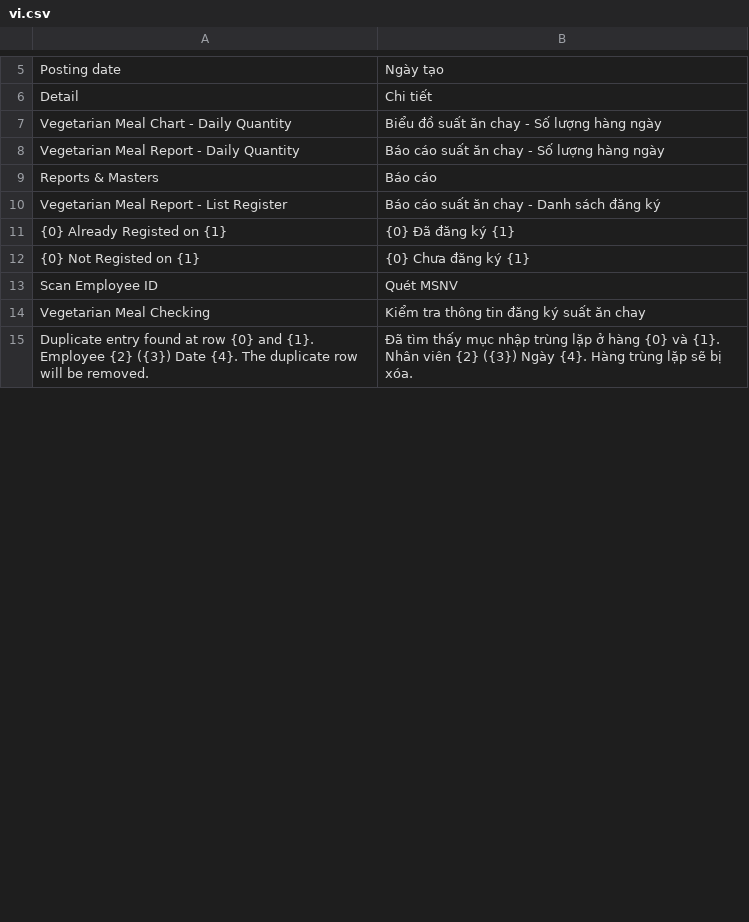
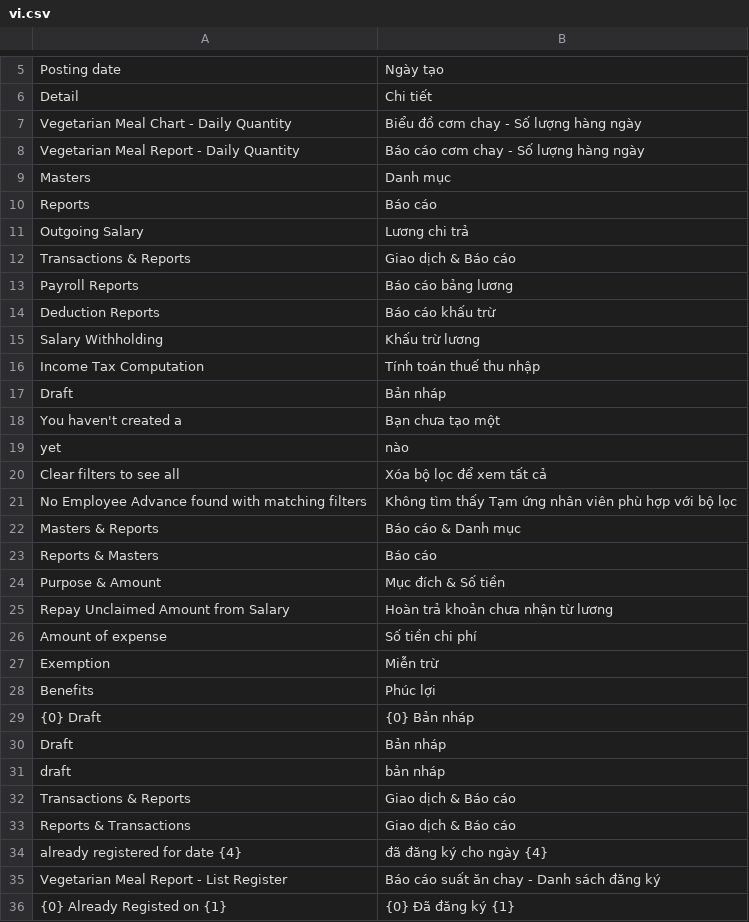
Before and after one commit to nguyenson-toray/tiqn_app, a CSV file: tiqn_app/translations/vi.csv, drawn as a sheet; only a part is shown, gaps mark what is left out; the shorter side is filled out with more unchanged rows; the diff names each change by its address in the sheet, - before the commit and + after, or states it on an @@ line.

Commit message:
Update: Vinh update vi-csv of tiqn_app

```diff
--- a/tiqn_app/translations/vi.csv
+++ b/tiqn_app/translations/vi.csv
-B7: Biểu đồ suất ăn chay - Số lượng hàng ngày
+B7: Biểu đồ cơm chay - Số lượng hàng ngày
-B8: Báo cáo suất ăn chay - Số lượng hàng ngày
+B8: Báo cáo cơm chay - Số lượng hàng ngày
+row 9: Masters | Danh mục
+row 10: Reports | Báo cáo
+row 11: Outgoing Salary | Lương chi trả
+row 12: Transactions & Reports | Giao dịch & Báo cáo
+row 13: Payroll Reports | Báo cáo bảng lương
+row 14: Deduction Reports | Báo cáo khấu trừ
+row 15: Salary Withholding | Khấu trừ lương
+row 16: Income Tax Computation | Tính toán thuế thu nhập
+row 17: Draft | Bản nháp
+row 18: You haven't created a | Bạn chưa tạo một
+row 19: yet | nào
+row 20: Clear filters to see all | Xóa bộ lọc để xem tất cả
+row 21: No Employee Advance found with matching filters | Không tìm thấy Tạm ứng nhân viên phù hợp với bộ lọc
+row 22: Masters & Reports | Báo cáo & Danh mục
+row 24: Purpose & Amount | Mục đích & Số tiền
+row 25: Repay Unclaimed Amount from Salary | Hoàn trả khoản chưa nhận từ lương
+row 26: Amount of expense | Số tiền chi phí
+row 27: Exemption | Miễn trừ
+row 28: Benefits | Phúc lợi
+row 29: {0} Draft | {0} Bản nháp
+row 30: Draft | Bản nháp
+row 31: draft | bản nháp
+row 32: Transactions & Reports | Giao dịch & Báo cáo
+row 33: Reports & Transactions | Giao dịch & Báo cáo
@@ row 16 moved to row 34: already registered for date {4} @@
```
